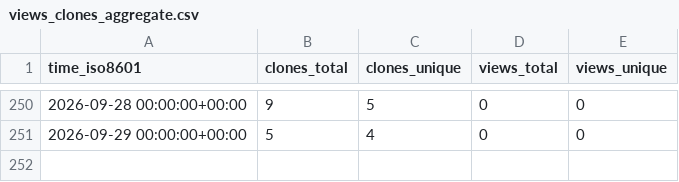
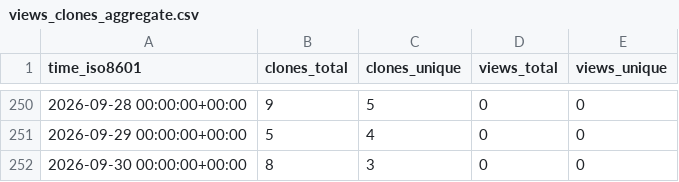
Before and after one commit to EarthSciML/Vegetation.jl, a CSV file: EarthSciML/Vegetation.jl/ghrs-data/views_clones_aggregate.csv, drawn as a sheet; only a part is shown, gaps mark what is left out; the diff names each change by its address in the sheet, - before the commit and + after, or states it on an @@ line.

```diff
--- a/EarthSciML/Vegetation.jl/ghrs-data/views_clones_aggregate.csv
+++ b/EarthSciML/Vegetation.jl/ghrs-data/views_clones_aggregate.csv
+row 252: 2026-09-30 00:00:00+00:00 | 8 | 3 | 0 | 0
```
Also changed, not shown: 1 other file.
